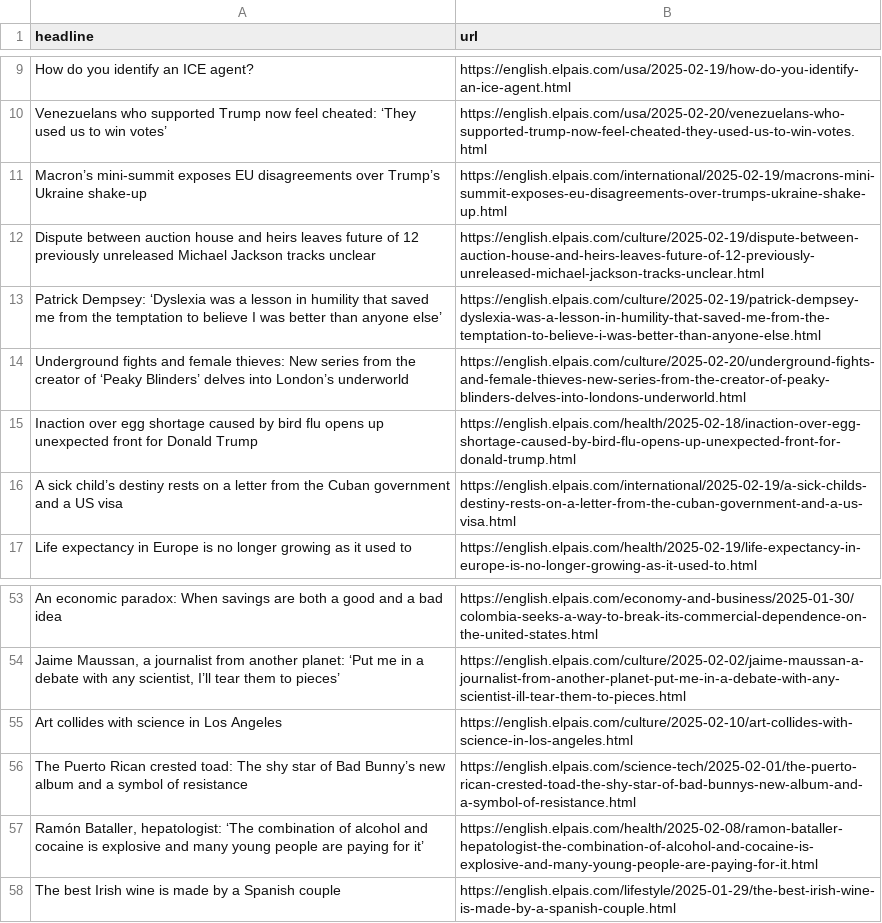
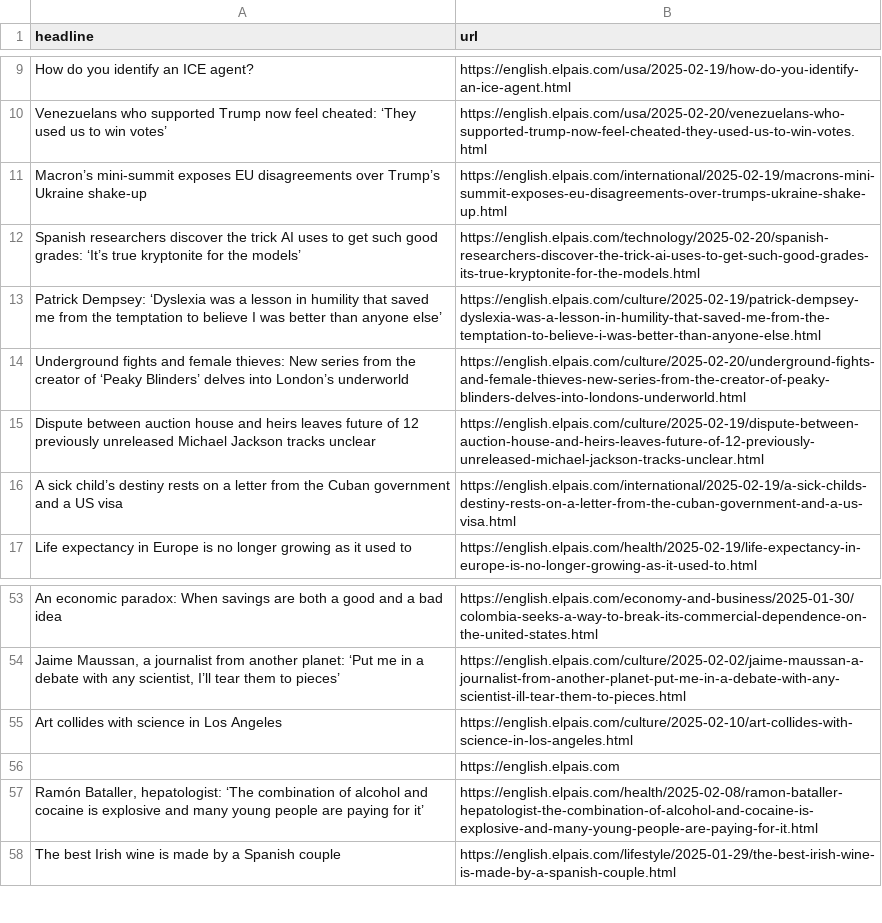
Before and after one commit to anaemepe/autoscrapper-elpais, a CSV file: headlines.csv, drawn as a sheet; only a part is shown, gaps mark what is left out.

```diff
--- a/headlines.csv
+++ b/headlines.csv
@@ -11,6 +11,6 @@ Venezuelans who supported Trump now feel cheated: ‘They used us to win votes
 Macron’s mini-summit exposes EU disagreements over Trump’s Ukraine shake-up,https://english.elpais.com/international/2025-02-19/macrons-mini-summit-exposes-eu-disagreements-over-trumps-ukraine-shake-up.html
-Dispute between auction house and heirs leaves future of 12 previously unreleased Michael Jackson tracks unclear,https://english.elpais.com/culture/2025-02-19/dispute-between-auction-house-and-heirs-leaves-future-of-12-previously-unreleased-michael-jackson-tracks-unclear.html
+Spanish researchers discover the trick AI uses to get such good grades: ‘It’s true kryptonite for the models’,https://english.elpais.com/technology/2025-02-20/spanish-researchers-discover-the-trick-ai-uses-to-get-such-good-grades-its-true-kryptonite-for-the-models.html
 Patrick Dempsey: ‘Dyslexia was a lesson in humility that saved me from the temptation to believe I was better than anyone else’,https://english.elpais.com/culture/2025-02-19/patrick-dempsey-dyslexia-was-a-lesson-in-humility-that-saved-me-from-the-temptation-to-believe-i-was-better-than-anyone-else.html
 Underground fights and female thieves: New series from the creator of ‘Peaky Blinders’ delves into London’s underworld,https://english.elpais.com/culture/2025-02-20/underground-fights-and-female-thieves-new-series-from-the-creator-of-peaky-blinders-delves-into-londons-underworld.html
-Inaction over egg shortage caused by bird flu opens up unexpected front for Donald Trump,https://english.elpais.com/health/2025-02-18/inaction-over-egg-shortage-caused-by-bird-flu-opens-up-unexpected-front-for-donald-trump.html
+Dispute between auction house and heirs leaves future of 12 previously unreleased Michael Jackson tracks unclear,https://english.elpais.com/culture/2025-02-19/dispute-between-auction-house-and-heirs-leaves-future-of-12-previously-unreleased-michael-jackson-tracks-unclear.html
 A sick child’s destiny rests on a letter from the Cuban government and a US visa,https://english.elpais.com/international/2025-02-19/a-sick-childs-destiny-rests-on-a-letter-from-the-cuban-government-and-a-us-visa.html
@@ -55,3 +55,3 @@ An economic paradox: When savings are both a good and a bad idea,https://english
 Art collides with science in Los Angeles,https://english.elpais.com/culture/2025-02-10/art-collides-with-science-in-los-angeles.html
-The Puerto Rican crested toad: The shy star of Bad Bunny’s new album and a symbol of resistance,https://english.elpais.com/science-tech/2025-02-01/the-puerto-rican-crested-toad-the-shy-star-of-bad-bunnys-new-album-and-a-symbol-of-resistance.html
+,https://english.elpais.com
 "Ramón Bataller, hepatologist: ‘The combination of alcohol and cocaine is explosive and many young people are paying for it’",https://english.elpais.com/health/2025-02-08/ramon-bataller-hepatologist-the-combination-of-alcohol-and-cocaine-is-explosive-and-many-young-people-are-paying-for-it.html
```
